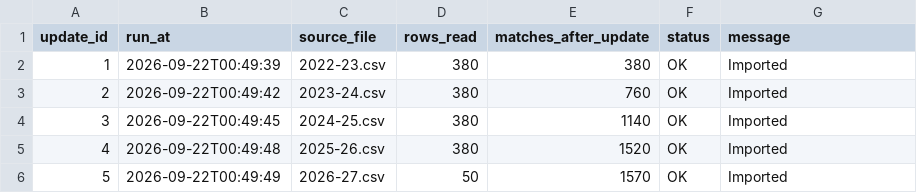
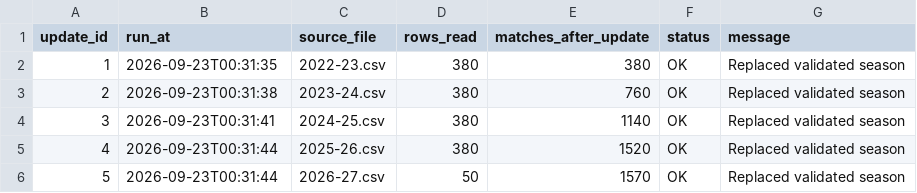
Before and after one commit to Multikabel/pl-analytika-2, a CSV file: data/tables/update_log.csv, drawn as a sheet.

```diff
--- a/data/tables/update_log.csv
+++ b/data/tables/update_log.csv
@@ -1,6 +1,6 @@
 update_id,run_at,source_file,rows_read,matches_after_update,status,message
-1,2026-09-22T00:49:39,2022-23.csv,380,380,OK,Imported
-2,2026-09-22T00:49:42,2023-24.csv,380,760,OK,Imported
-3,2026-09-22T00:49:45,2024-25.csv,380,1140,OK,Imported
-4,2026-09-22T00:49:48,2025-26.csv,380,1520,OK,Imported
-5,2026-09-22T00:49:49,2026-27.csv,50,1570,OK,Imported
+1,2026-09-23T00:31:35,2022-23.csv,380,380,OK,Replaced validated season
+2,2026-09-23T00:31:38,2023-24.csv,380,760,OK,Replaced validated season
+3,2026-09-23T00:31:41,2024-25.csv,380,1140,OK,Replaced validated season
+4,2026-09-23T00:31:44,2025-26.csv,380,1520,OK,Replaced validated season
+5,2026-09-23T00:31:44,2026-27.csv,50,1570,OK,Replaced validated season
```
Also changed, not shown: data/tables/data_quality_report.csv, data/tables/matches.csv, 4 other files.
